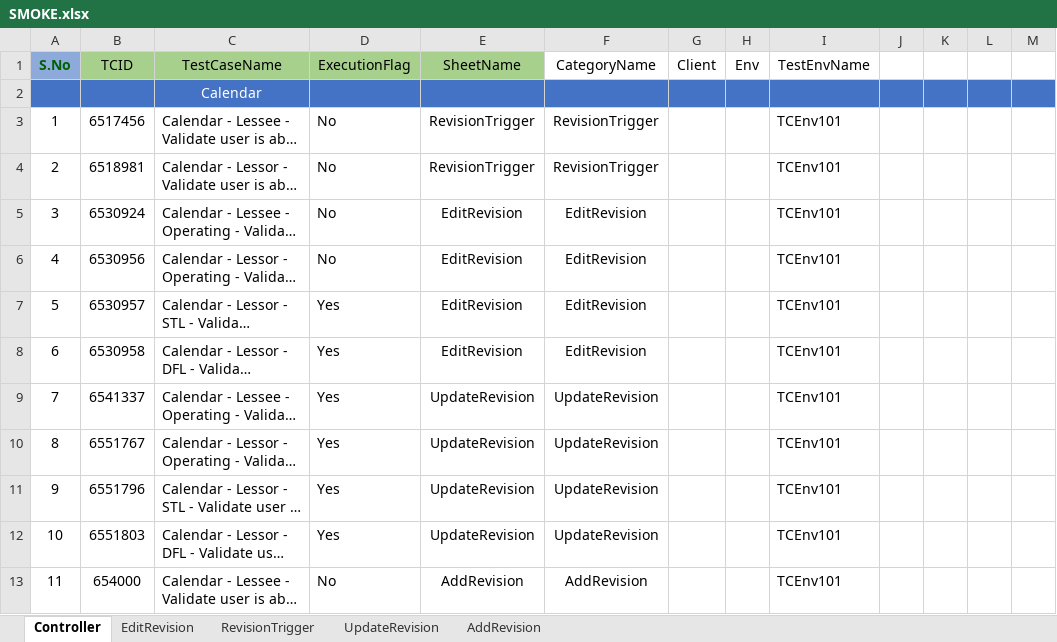
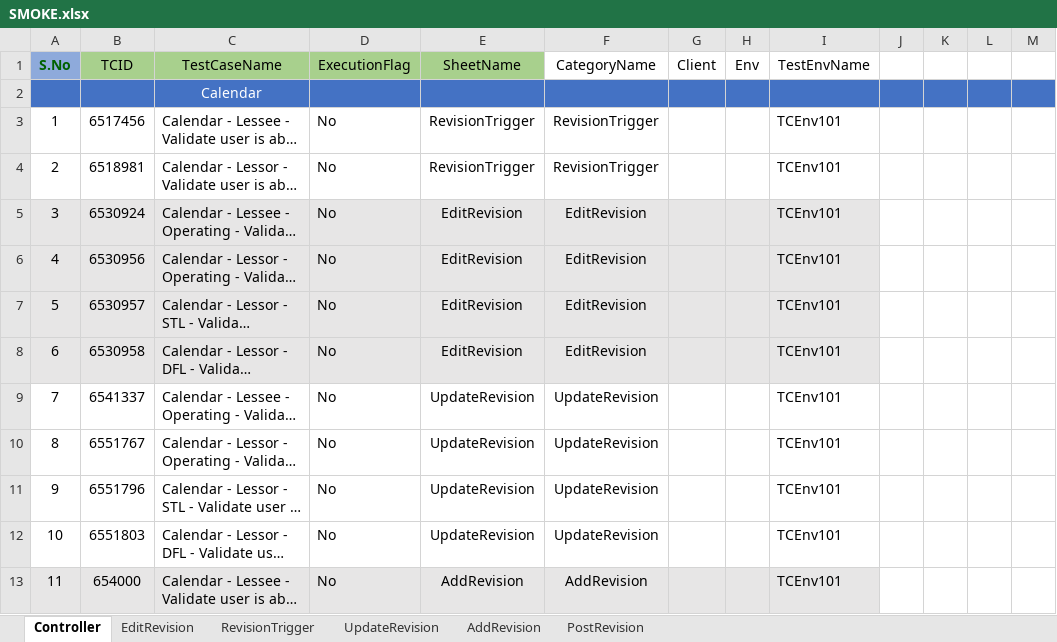
Before and after one commit to shahriarkamal-dsi/AMT-TestFrameWork, an Excel workbook: src/main/resources/modules/SMOKE.xlsx, sheet Controller, drawn as a sheet; only a part is shown; long unchanged cells end in …; values as stored, in another font and other column widths than the file's, no borders; the diff covers the shown part only; the diff names each change by its address in the sheet, - before the commit and + after, or states it on an @@ line.

Commit message:
Work for post revision test cases

```diff
--- a/src/main/resources/modules/SMOKE.xlsx (sheet Controller)
+++ b/src/main/resources/modules/SMOKE.xlsx (sheet Controller)
+sheet tab: PostRevision
-A5:I8 fill: none
+A5:I8 fill: #E7E6E6
-D7:D12 (ExecutionFlag): Yes
+D7:D12 (ExecutionFlag): No
-A13:I13 fill: none
+A13:I13 fill: #E7E6E6
```
Also changed, not shown: 13 added rows, 5 edited cells and cell formats elsewhere in this sheet, src/main/resources/dataCreate/DataCreate.xlsx, src/main/resources/modules/CommonTC.xlsx, 14 other files.
